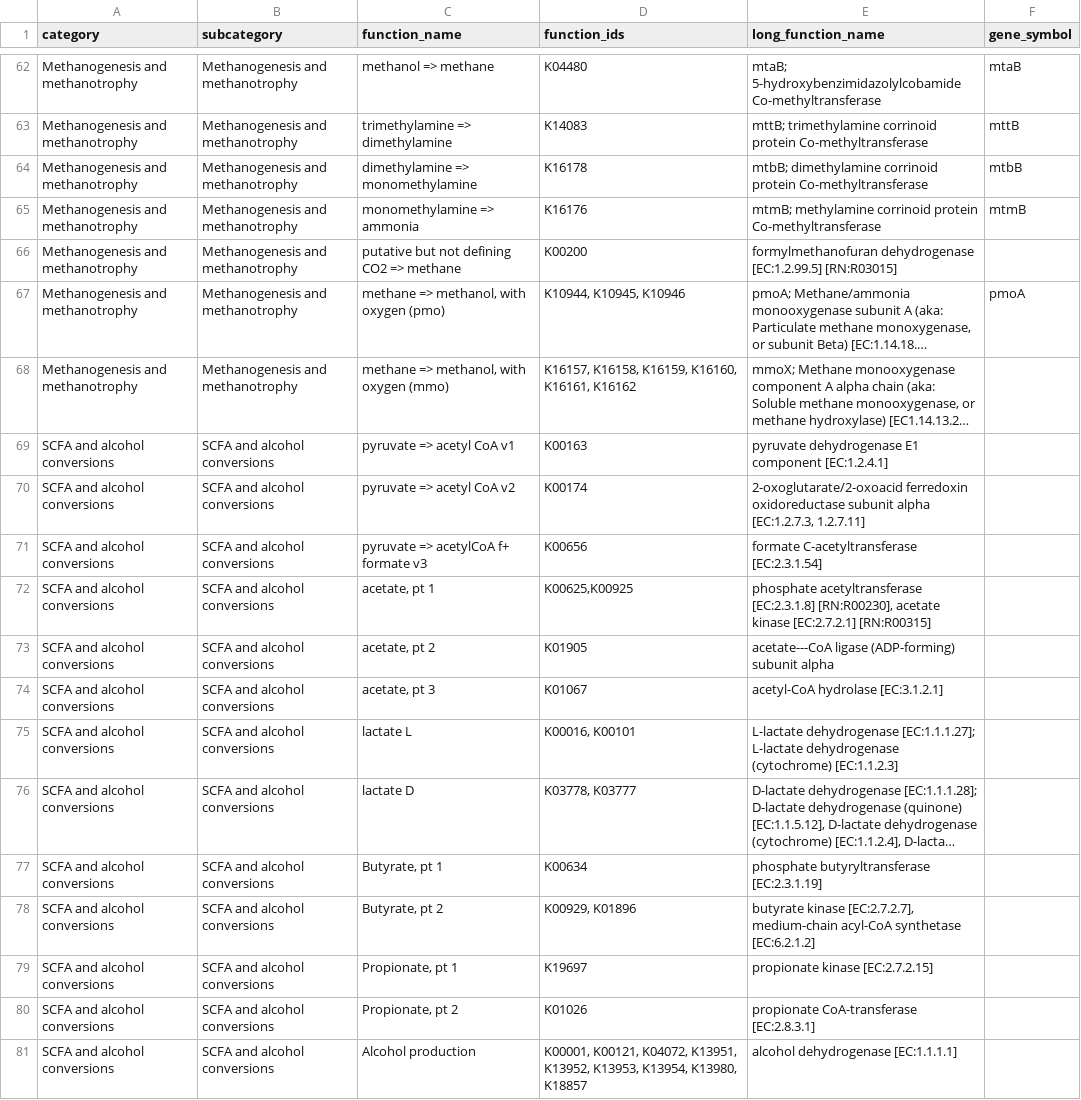
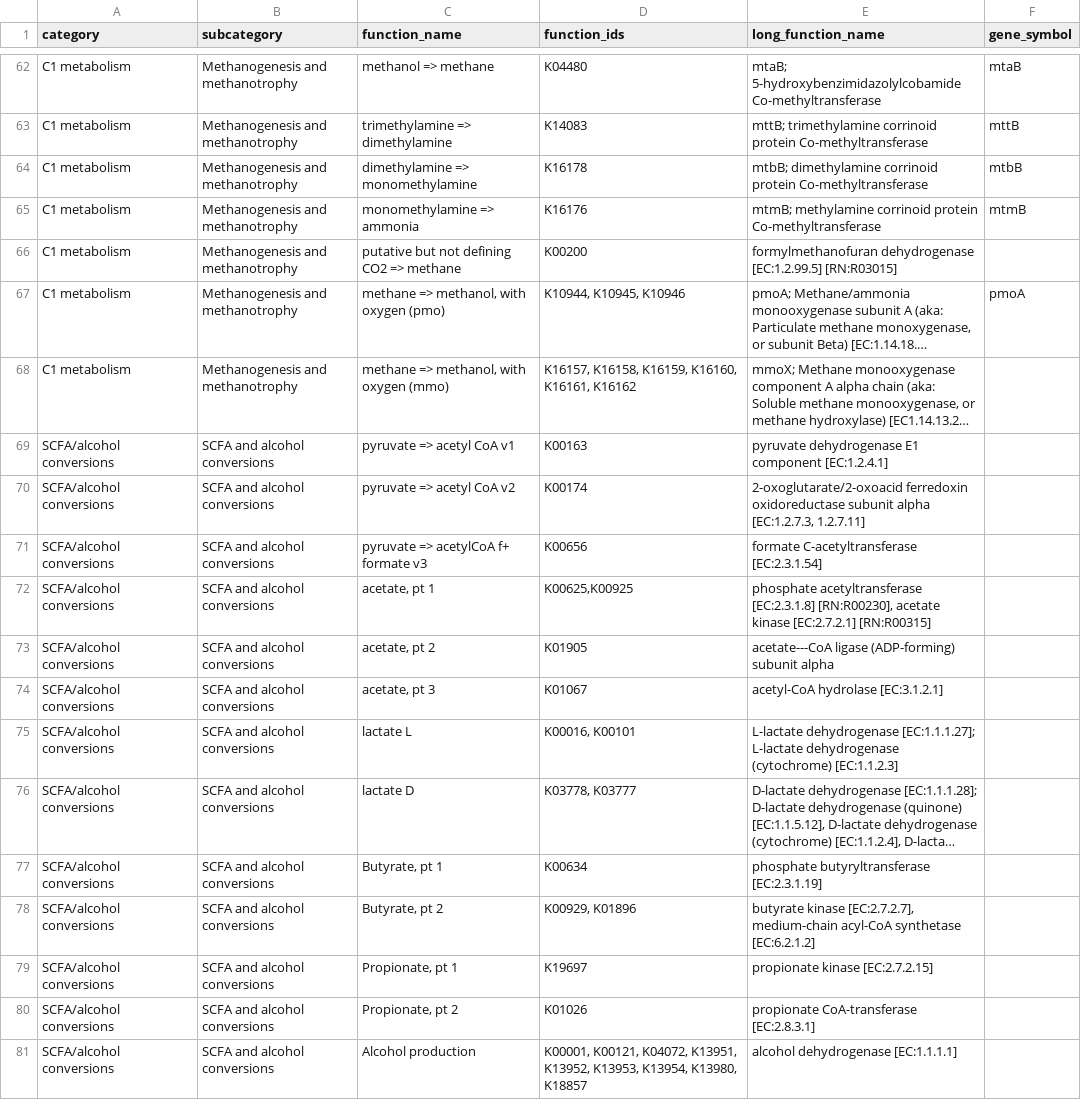
Before and after one commit to WrightonLabCSU/dram-viz, a TSV file: data/function_heatmap_form.tsv, drawn as a sheet; only a part is shown, gaps mark what is left out; long unchanged cells end in …; the diff covers the shown part only; the diff names each change by its address in the sheet, - before the commit and + after, or states it on an @@ line.

```diff
--- a/data/function_heatmap_form.tsv
+++ b/data/function_heatmap_form.tsv
-A62:A68 (category): Methanogenesis and methanotrophy
+A62:A68 (category): C1 metabolism
-A69:A81 (category): SCFA and alcohol conversions
+A69:A81 (category): SCFA/alcohol conversions
```
Also changed, not shown: 27 edited cells elsewhere in this file, data/etc_module_database.tsv, 2 other files.
